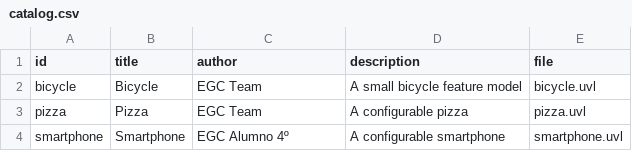
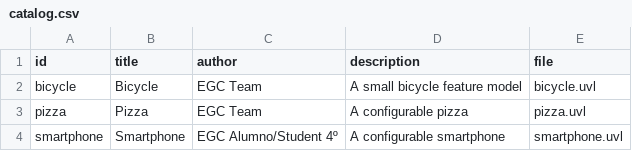
Before and after one commit to JoseReina11/minireto-01-uvl-cicd, a CSV file: catalog.csv, drawn as a sheet.

Commit message:
Update author name for smartphone entry in catalog

```diff
--- a/catalog.csv
+++ b/catalog.csv
@@ -3,2 +3,2 @@ bicycle,Bicycle,EGC Team,A small bicycle feature model,bicycle.uvl
 pizza,Pizza,EGC Team,A configurable pizza,pizza.uvl
-smartphone,Smartphone,EGC Alumno 4º,A configurable smartphone,smartphone.uvl
+smartphone,Smartphone,EGC Alumno/Student 4º,A configurable smartphone,smartphone.uvl
```
